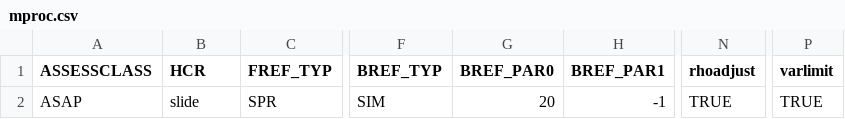
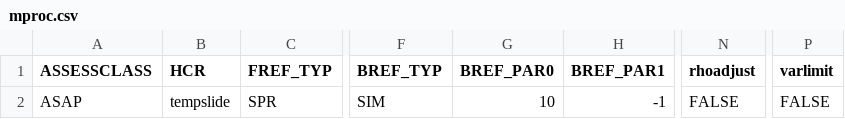
Before and after one commit to lkerr/groundfish-MSE, a CSV file: modelParameters/mproc.csv, drawn as a sheet; only a part is shown, gaps mark what is left out; the diff names each change by its address in the sheet, - before the commit and + after, or states it on an @@ line.

```diff
--- a/modelParameters/mproc.csv
+++ b/modelParameters/mproc.csv
-B2 (HCR): slide
+B2 (HCR): tempslide
-G2 (BREF_PAR0): 20
+G2 (BREF_PAR0): 10
-N2 (rhoadjust): TRUE
+N2 (rhoadjust): FALSE
-P2 (varlimit): TRUE
+P2 (varlimit): FALSE
```
Also changed, not shown: 1 other file.
